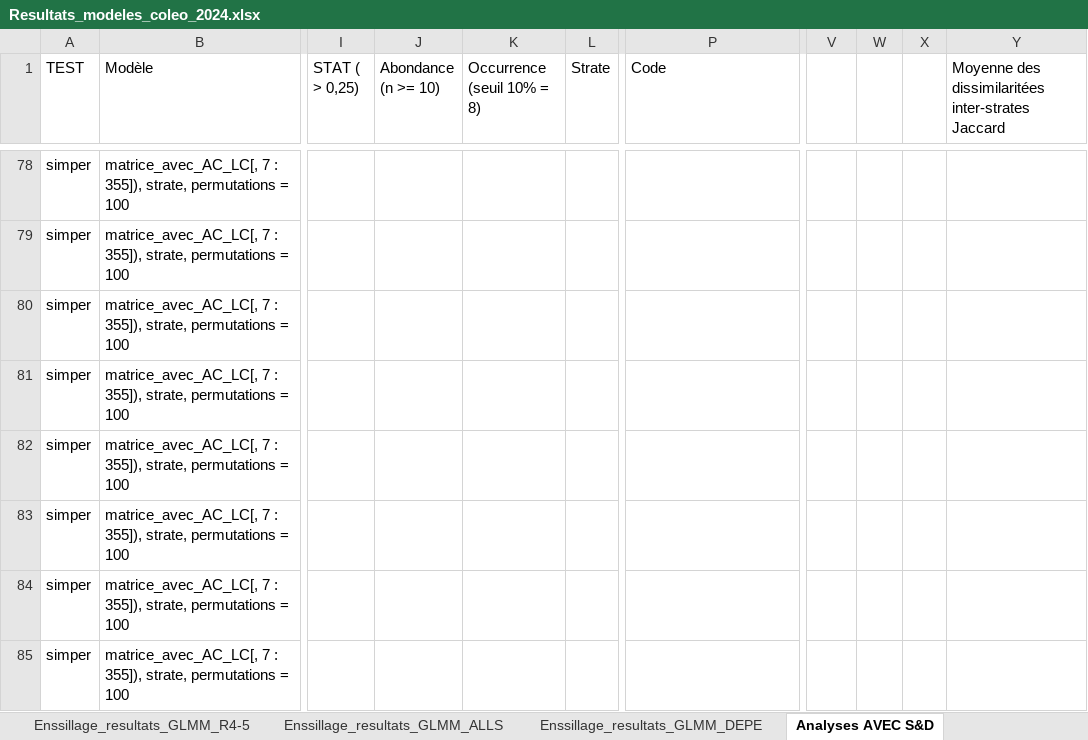
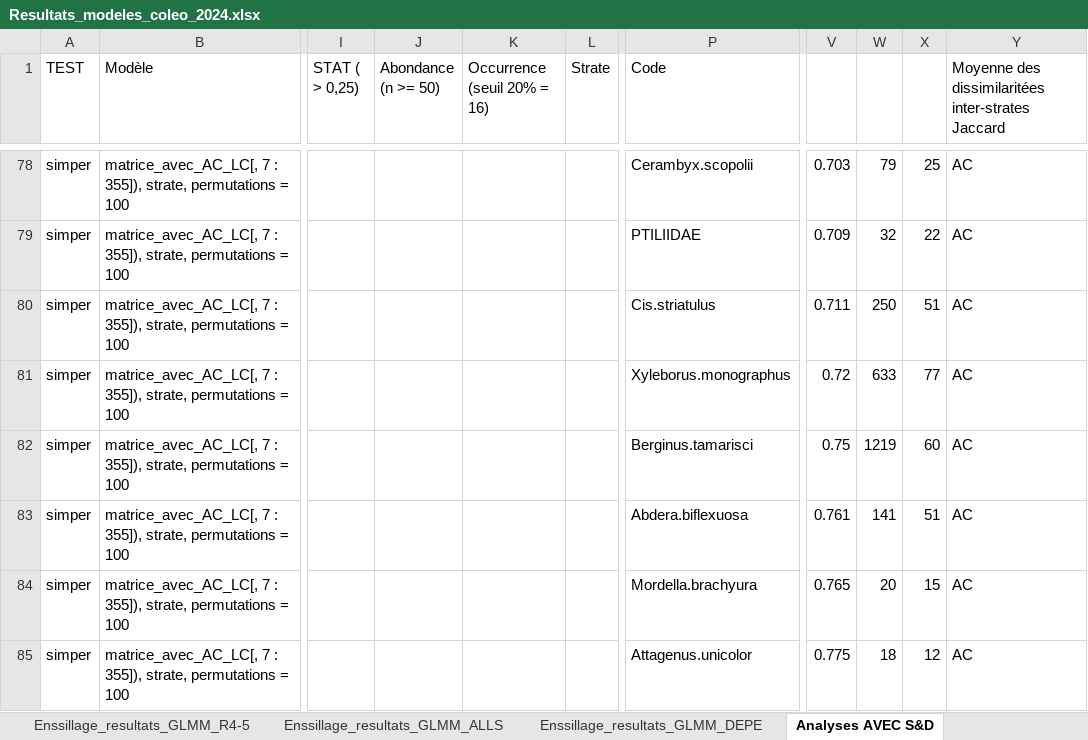
Before and after one commit to BroMoutarde/Stage_Coleo_A-D, an Excel workbook: Resultats_modeles_coleo_2024.xlsx, sheet Analyses AVEC S&D, drawn as a sheet; only a part is shown, gaps mark what is left out; values as stored, in another font and other column widths than the file's, no cell formats; the diff covers the shown part only; the diff names each change by its address in the sheet, - before the commit and + after, or states it on an @@ line.

```diff
--- a/Resultats_modeles_coleo_2024.xlsx (sheet Analyses AVEC S&D)
+++ b/Resultats_modeles_coleo_2024.xlsx (sheet Analyses AVEC S&D)
-J1: Abondance (n >= 10)
+J1: Abondance (n >= 50)
-K1: Occurrence (seuil 10% = 8)
+K1: Occurrence (seuil 20% = 16)
-P78 (Code): (empty)
+P78 (Code): Cerambyx.scopolii
-V78: (empty)
+V78: 0.703
-W78: (empty)
+W78: 79
-X78: (empty)
+X78: 25
-Y78:Y85: (empty)
+Y78:Y85: AC
-P79 (Code): (empty)
+P79 (Code): PTILIIDAE
-V79: (empty)
+V79: 0.709
-W79: (empty)
+W79: 32
-X79: (empty)
+X79: 22
-P80 (Code): (empty)
+P80 (Code): Cis.striatulus
-V80: (empty)
+V80: 0.711
-W80: (empty)
+W80: 250
-X80: (empty)
+X80: 51
-P81 (Code): (empty)
+P81 (Code): Xyleborus.monographus
-V81: (empty)
+V81: 0.72
-W81: (empty)
+W81: 633
-X81: (empty)
+X81: 77
-P82 (Code): (empty)
+P82 (Code): Berginus.tamarisci
-V82: (empty)
+V82: 0.75
-W82: (empty)
+W82: 1219
-X82: (empty)
+X82: 60
-P83 (Code): (empty)
+P83 (Code): Abdera.biflexuosa
-V83: (empty)
+V83: 0.761
-W83: (empty)
+W83: 141
-X83: (empty)
+X83: 51
-P84 (Code): (empty)
+P84 (Code): Mordella.brachyura
-V84: (empty)
+V84: 0.765
-W84: (empty)
+W84: 20
-X84: (empty)
+X84: 15
-P85 (Code): (empty)
+P85 (Code): Attagenus.unicolor
-V85: (empty)
+V85: 0.775
-W85: (empty)
+W85: 18
-X85: (empty)
+X85: 12
```
Also changed, not shown: 12 added rows and 465 edited cells elsewhere in this sheet, cell formats, 40 other files.
